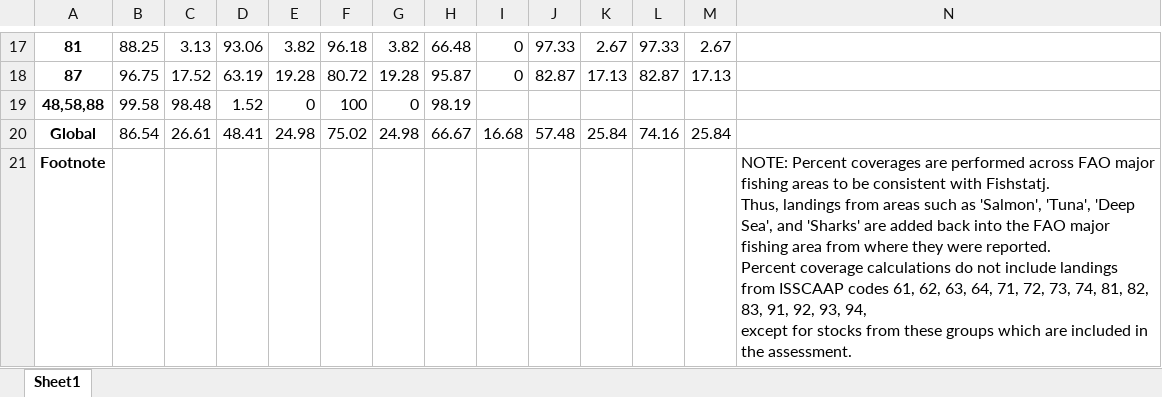
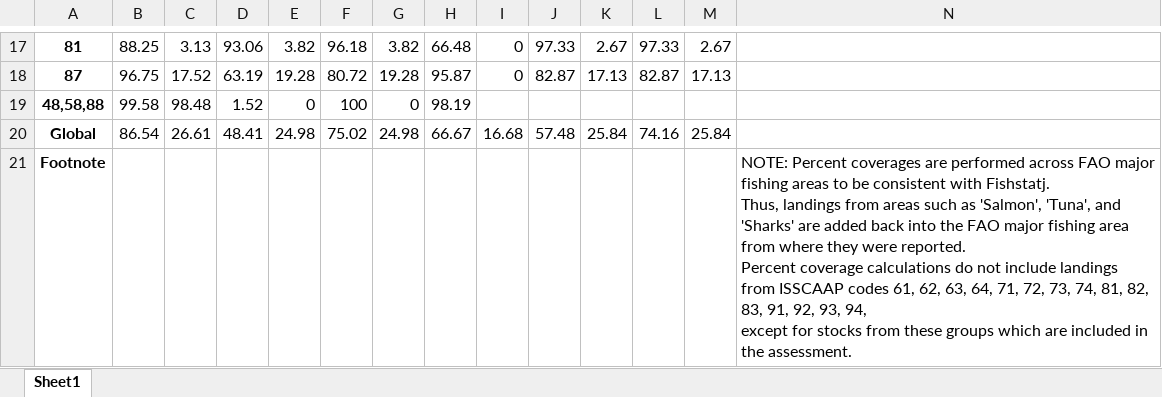
Before and after one commit to samirjohnson48/SOSI-2025, an Excel workbook: output/aggregate_tables/comparison_by_landings.xlsx, sheet Sheet1, drawn as a sheet; only a part is shown, gaps mark what is left out; values as stored, in another font and other column widths than the file's, no borders; the diff names each change by its address in the sheet, - before the commit and + after, or states it on an @@ line.

```diff
--- a/output/aggregate_tables/comparison_by_landings.xlsx (sheet Sheet1)
+++ b/output/aggregate_tables/comparison_by_landings.xlsx (sheet Sheet1)
-N21: …'Salmon', 'Tuna', 'Deep Sea', and 'Sharks'…
+N21: …'Salmon', 'Tuna', and 'Sharks'…
```
Also changed, not shown: output/aggregate_tables/percent_coverage_comparison.xlsx, output/aggregate_tables/percent_coverage_tiers.xlsx, 36 other files.
